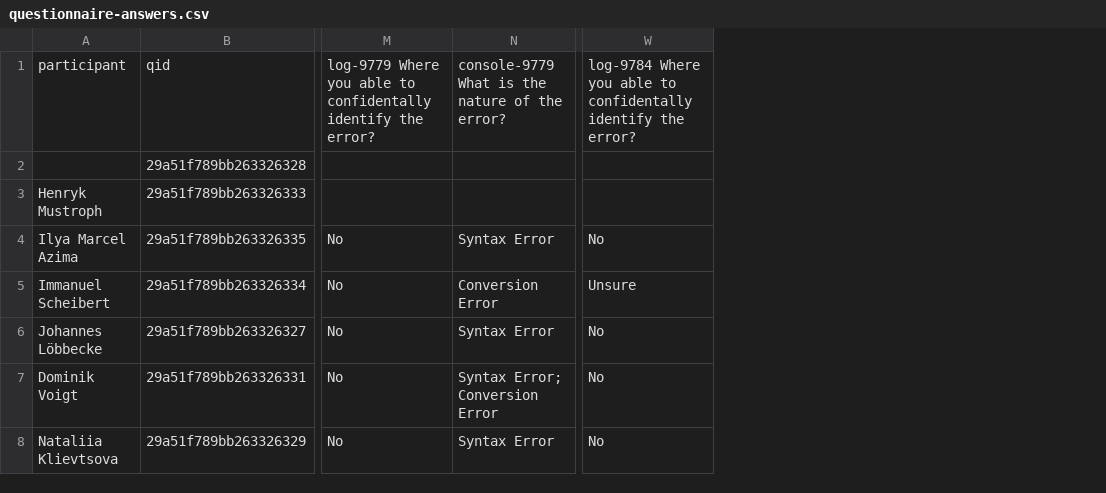
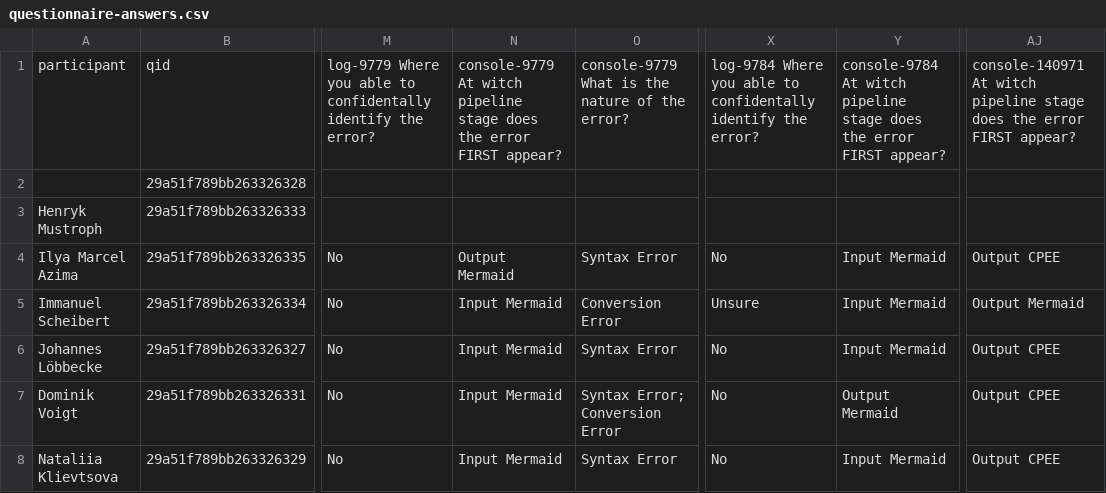
Before and after one commit to Spunsel/cpee-log-error-console, a CSV file: scripts/questionnaire-results/questionnaire-answers.csv, drawn as a sheet; only a part is shown, gaps mark what is left out; the diff names each change by its address in the sheet, - before the commit and + after, or states it on an @@ line.

Commit message:
questionnaire graphs updated and raw code line numbers aligned correctly

```diff
--- a/scripts/questionnaire-results/questionnaire-answers.csv
+++ b/scripts/questionnaire-results/questionnaire-answers.csv
+column N, rows 1-8: console-9779 At witch pipeline stage does the error FIRST appear? |  |  | Output Mermaid | Input Mermaid | Input Mermaid | Input Mermaid | Input Mermaid
+column Y, rows 1-8: console-9784 At witch pipeline stage does the error FIRST appear? |  |  | Input Mermaid | Input Mermaid | Input Mermaid | Output Mermaid | Input Mermaid
+column AJ, rows 1-8: console-140971 At witch pipeline stage does the error FIRST appear? |  |  | Output CPEE | Output Mermaid | Output CPEE | Output CPEE | Output CPEE
```
Also changed, not shown: 9 other files.
